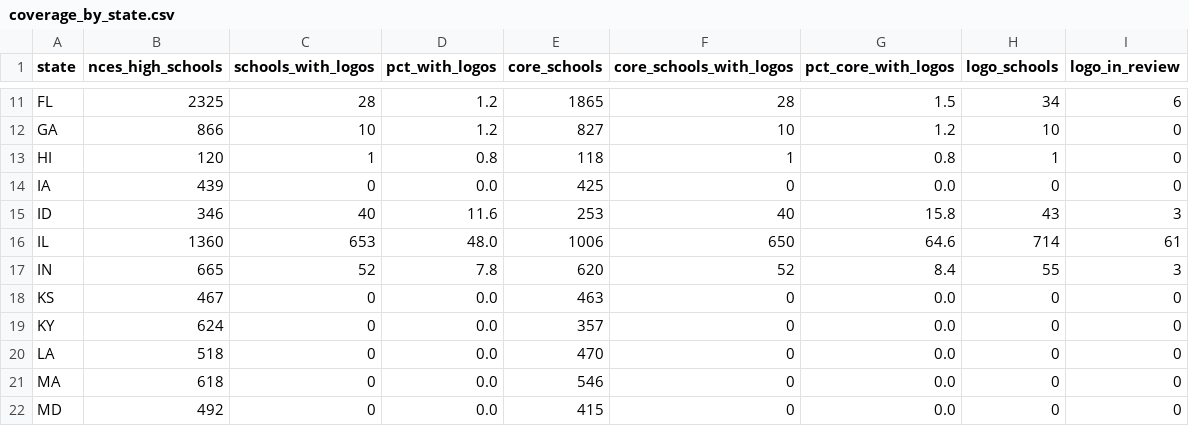
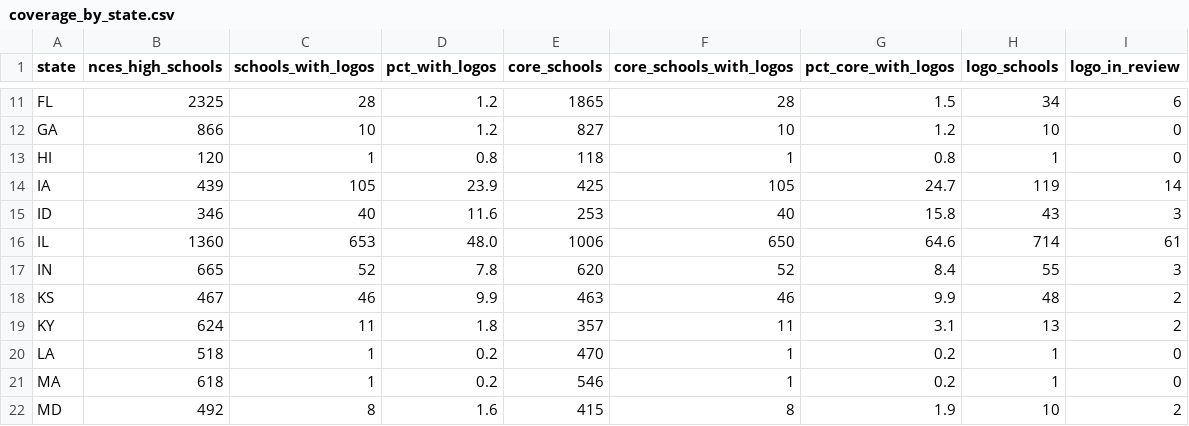
Before and after one commit to e4-explore/hudl-impact, a CSV file: hs-logos/output/results/coverage_by_state.csv, drawn as a sheet; only a part is shown, gaps mark what is left out; the diff covers the shown part only.

```diff
--- a/hs-logos/output/results/coverage_by_state.csv
+++ b/hs-logos/output/results/coverage_by_state.csv
@@ -13,3 +13,3 @@ GA,866,10,1.2,827,10,1.2,10,0
 HI,120,1,0.8,118,1,0.8,1,0
-IA,439,0,0.0,425,0,0.0,0,0
+IA,439,105,23.9,425,105,24.7,119,14
 ID,346,40,11.6,253,40,15.8,43,3
@@ -17,6 +17,6 @@ IL,1360,653,48.0,1006,650,64.6,714,61
 IN,665,52,7.8,620,52,8.4,55,3
-KS,467,0,0.0,463,0,0.0,0,0
-KY,624,0,0.0,357,0,0.0,0,0
-LA,518,0,0.0,470,0,0.0,0,0
-MA,618,0,0.0,546,0,0.0,0,0
-MD,492,0,0.0,415,0,0.0,0,0
+KS,467,46,9.9,463,46,9.9,48,2
+KY,624,11,1.8,357,11,3.1,13,2
+LA,518,1,0.2,470,1,0.2,1,0
+MA,618,1,0.2,546,1,0.2,1,0
+MD,492,8,1.6,415,8,1.9,10,2
```
Also changed, not shown: 164 edited cells elsewhere in this file, 17 other files.
